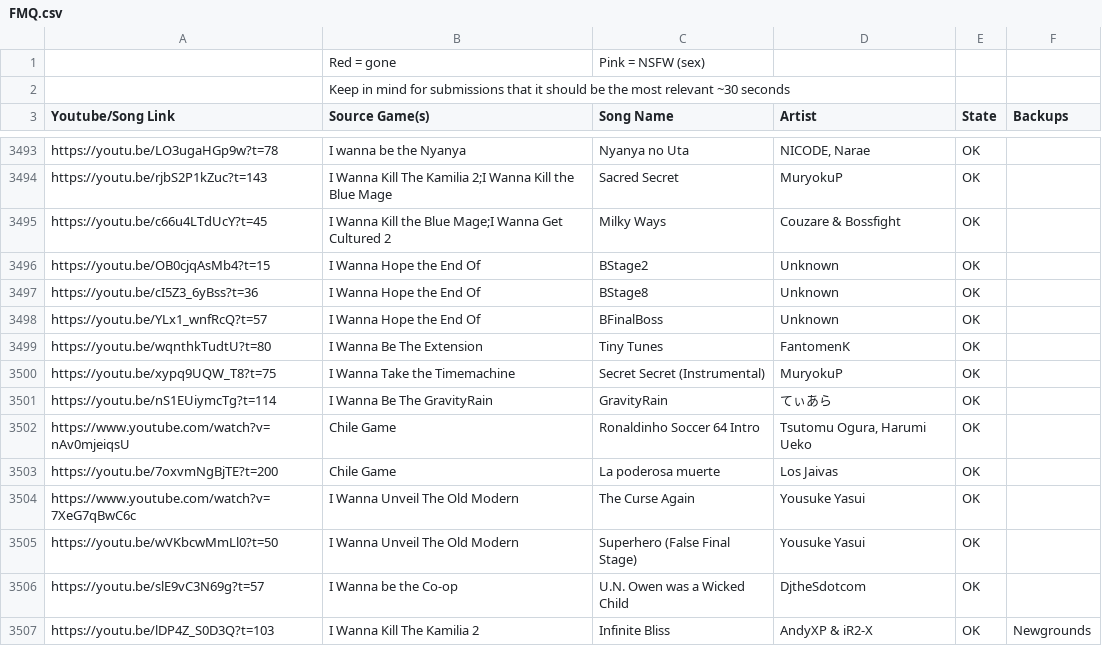
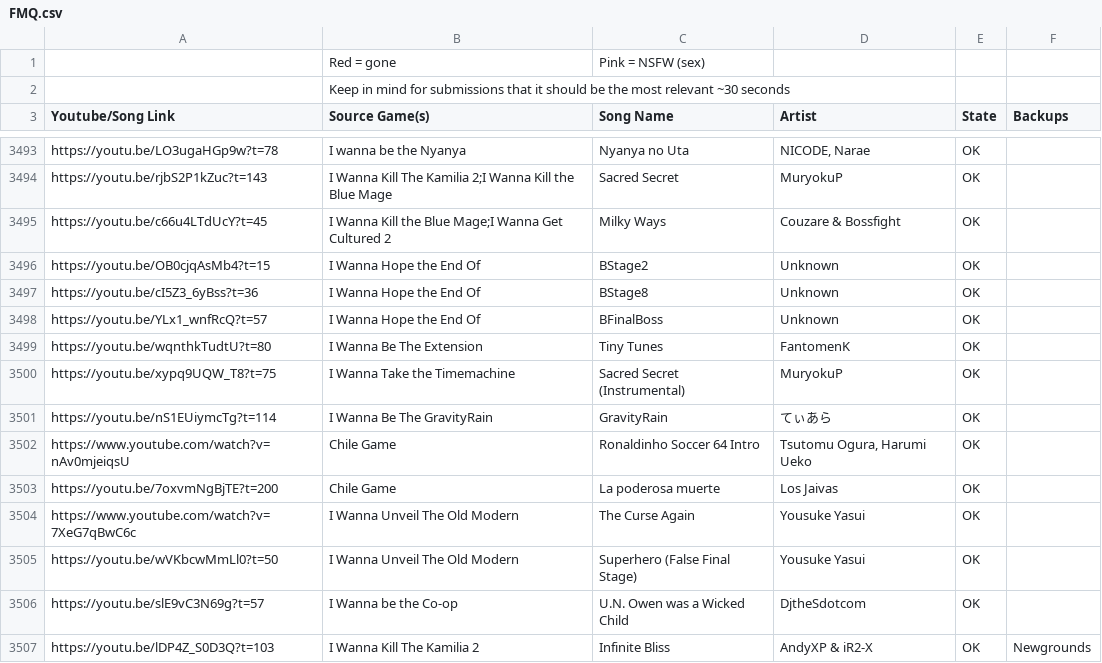
Before and after one commit to PlayerDash2017/Fangame-Music-Quiz-Page-ver, a CSV file: FMQ.csv, drawn as a sheet; only a part is shown, gaps mark what is left out.

```diff
--- a/FMQ.csv
+++ b/FMQ.csv
@@ -3499,3 +3499,3 @@ https://youtu.be/YLx1_wnfRcQ?t=57,I Wanna Hope the End Of,BFinalBoss,Unknown,OK,
 https://youtu.be/wqnthkTudtU?t=80,I Wanna Be The Extension,Tiny Tunes,FantomenK,OK,
-https://youtu.be/xypq9UQW_T8?t=75,I Wanna Take the Timemachine,Secret Secret (Instrumental),MuryokuP,OK,
+https://youtu.be/xypq9UQW_T8?t=75,I Wanna Take the Timemachine,Sacred Secret (Instrumental),MuryokuP,OK,
 https://youtu.be/nS1EUiymcTg?t=114,I Wanna Be The GravityRain,GravityRain,てぃあら,OK,
```
Also changed, not shown: 1 other file.
